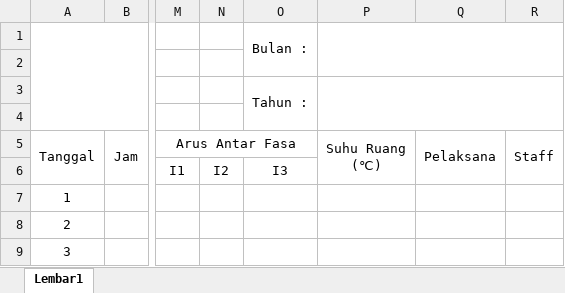
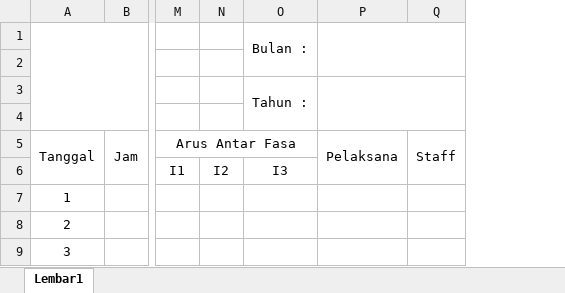
Before and after one commit to Praja04/Engineering, an Excel workbook: public/assets/templates/operasional/capacitor_bank.xlsx, sheet Lembar1, drawn as a sheet; only a part is shown, gaps mark what is left out; values as stored, in another font and other column widths than the file's, no borders; charts and pictures not drawn; ↵ is a line break in a cell; the diff names each change by its address in the sheet, - before the commit and + after, or states it on an @@ line.

Commit message:
feat: Add suhu ruang fields to MDP monitoring and capacitor bank forms, update exports and views

```diff
--- a/public/assets/templates/operasional/capacitor_bank.xlsx (sheet Lembar1)
+++ b/public/assets/templates/operasional/capacitor_bank.xlsx (sheet Lembar1)
-column P, row 5: Suhu Ruang ↵ (℃)
+P1:Q2 merged
+P3:Q4 merged
```
Also changed, not shown: charts or pictures, public/assets/templates/operasional/mdp.xlsx, 10 other files.
